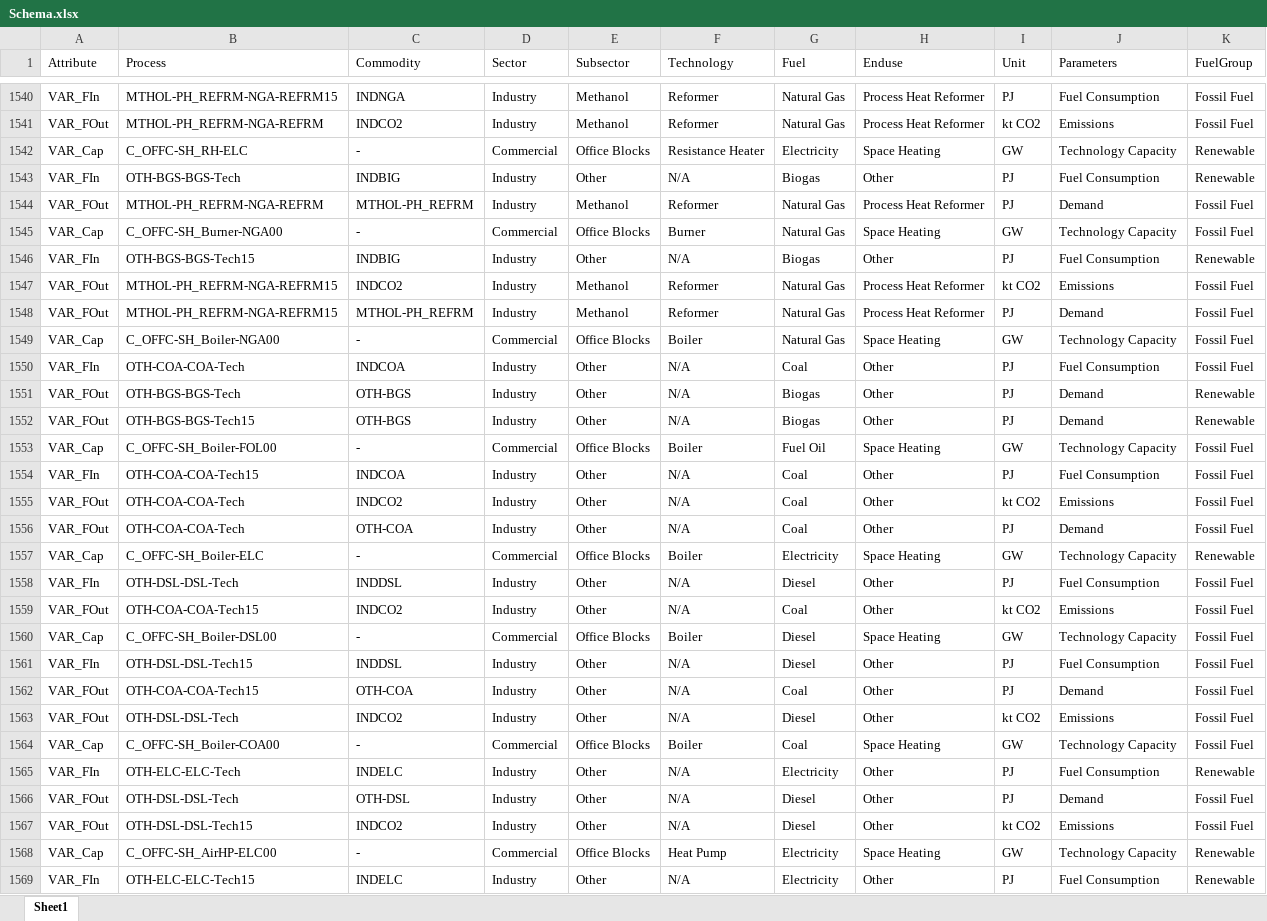
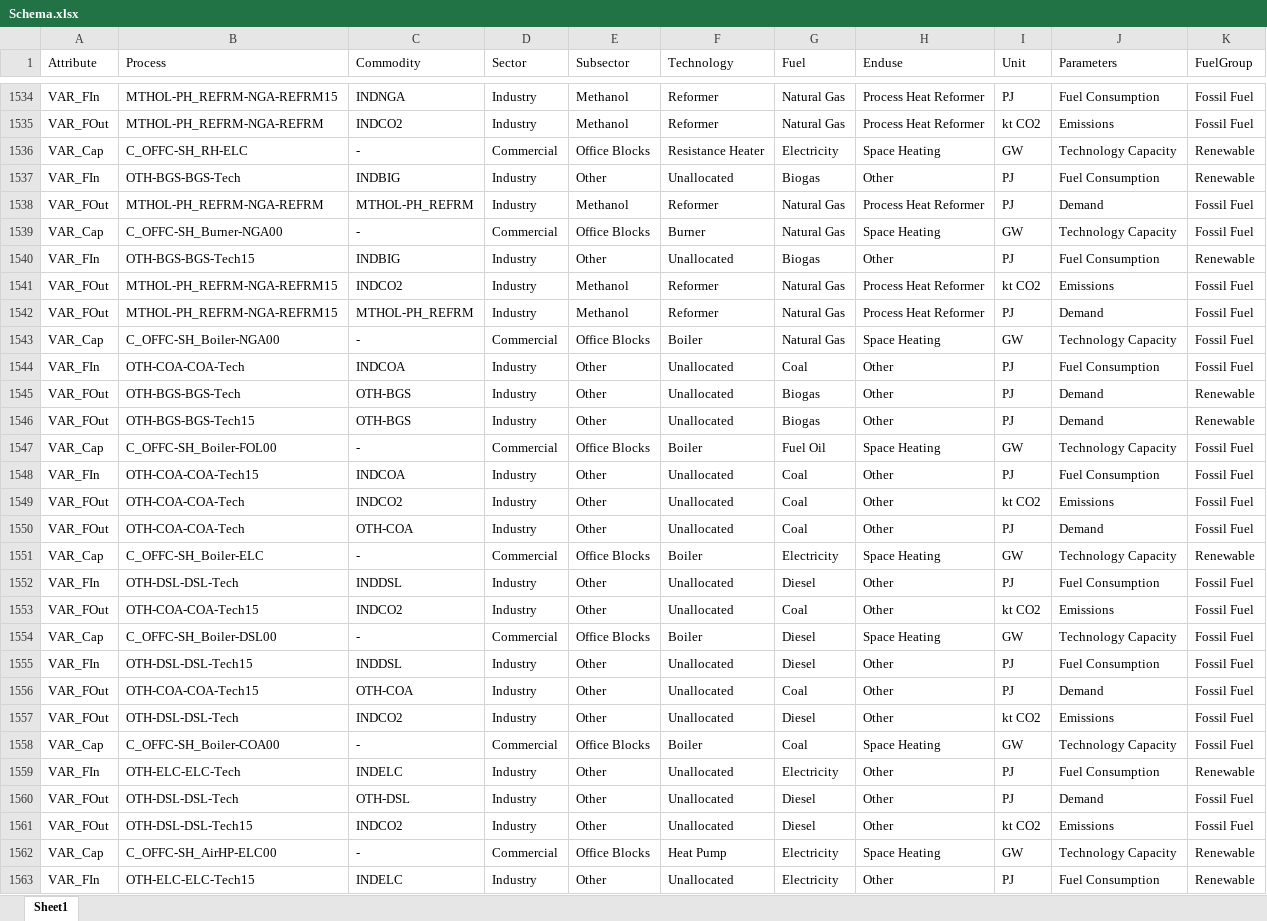
Before and after one commit to EECA-NZ/TIMES-NZ-Visualisation, an Excel workbook: TIMES_shiny/data_cleaning/Schema.xlsx, sheet Sheet1, drawn as a sheet; only a part is shown, gaps mark what is left out; values as stored, in another font and other column widths than the file's, no borders; addresses are those after the commit; the diff covers the shown part only; the diff names each change by its address in the sheet, - before the commit and + after, or states it on an @@ line.

```diff
--- a/TIMES_shiny/data_cleaning/Schema.xlsx (sheet Sheet1)
+++ b/TIMES_shiny/data_cleaning/Schema.xlsx (sheet Sheet1)
-F1537 (Technology): N/A
+F1537 (Technology): Unallocated
-F1540 (Technology): N/A
+F1540 (Technology): Unallocated
-F1544:F1546 (Technology): N/A
+F1544:F1546 (Technology): Unallocated
-F1548:F1550 (Technology): N/A
+F1548:F1550 (Technology): Unallocated
-F1552:F1553 (Technology): N/A
+F1552:F1553 (Technology): Unallocated
-F1555:F1557 (Technology): N/A
+F1555:F1557 (Technology): Unallocated
-F1559:F1561 (Technology): N/A
+F1559:F1561 (Technology): Unallocated
-F1563 (Technology): N/A
+F1563 (Technology): Unallocated
```
Also changed, not shown: 1 added row, 7 removed rows and 215 edited cells elsewhere in this sheet, formulas that keep their value, TIMES_shiny/data_cleaning/Schema_colors.xlsx, 6 other files.
